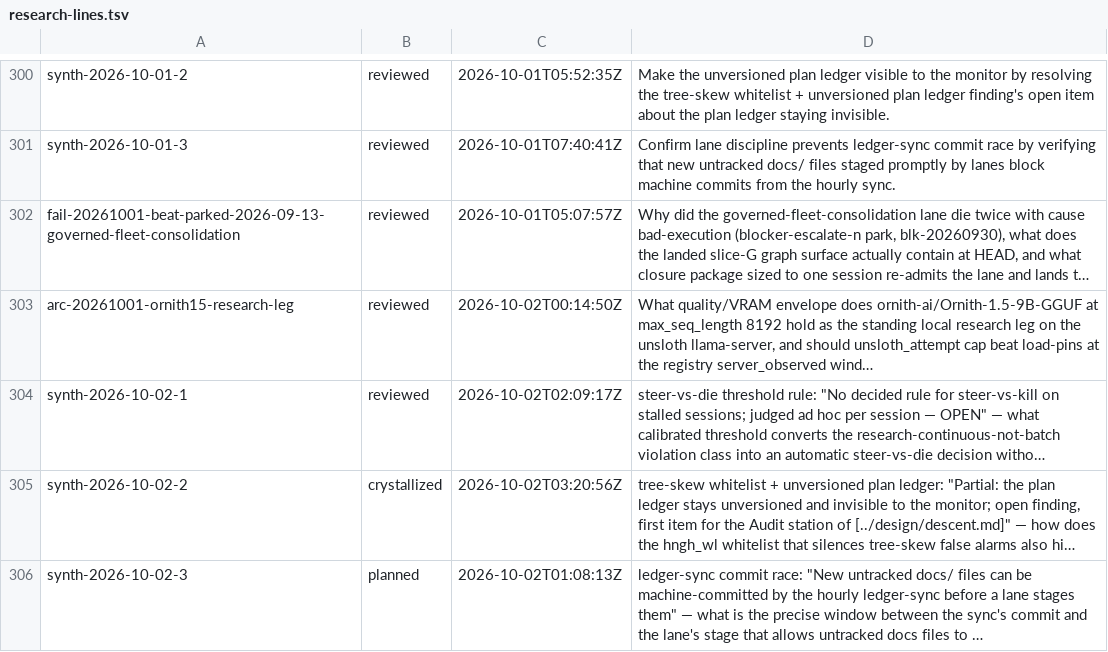
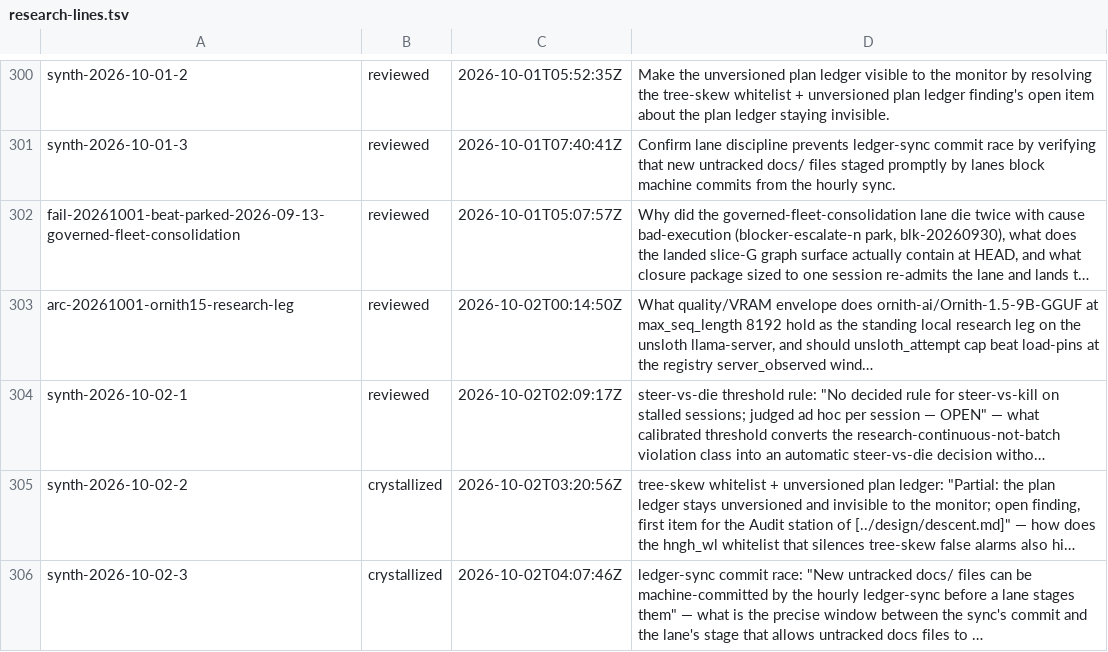
Before and after one commit to boundring/hngh, a TSV file: automation/research-lines.tsv, drawn as a sheet; only a part is shown, gaps mark what is left out; long unchanged cells end in …; the diff names each change by its address in the sheet, - before the commit and + after, or states it on an @@ line.

Commit message:
research: synth-2026-10-02-3 crystallized

```diff
--- a/automation/research-lines.tsv
+++ b/automation/research-lines.tsv
-B306: planned
+B306: crystallized
-C306: 2026-10-02T01:08:13Z
+C306: 2026-10-02T04:07:46Z
```
Also changed, not shown: 1 other file.
